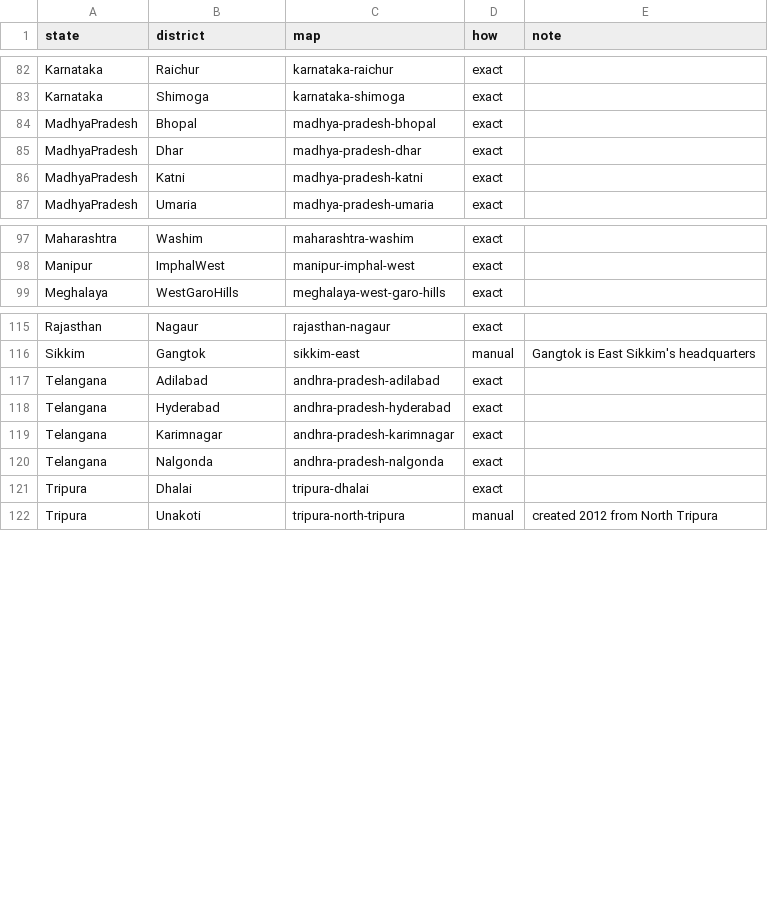
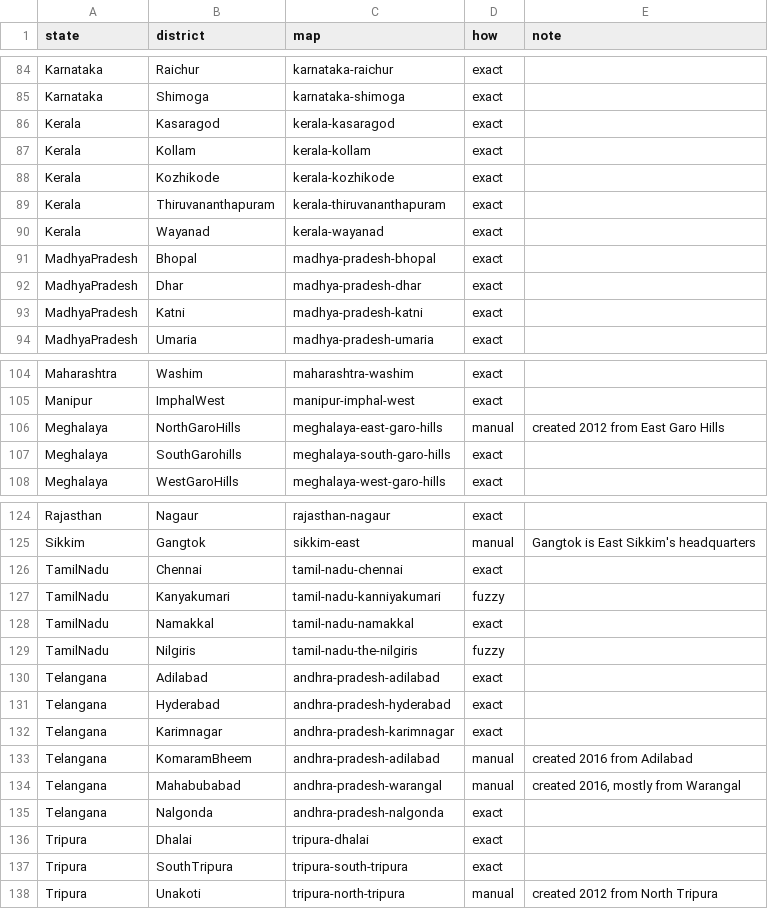
Before and after one commit to KurianJose7586/ost-in-translation-backend, a TSV file: data/vaani_districts.tsv, drawn as a sheet; only a part is shown, gaps mark what is left out; the diff covers the shown part only; the diff names each change by its address in the sheet, - before the commit and + after, or states it on an @@ line.

Commit message:
Map 16 more Vaani districts to their 2011 polygons

```diff
--- a/data/vaani_districts.tsv
+++ b/data/vaani_districts.tsv
+row 86: Kerala | Kasaragod | kerala-kasaragod | exact
+row 87: Kerala | Kollam | kerala-kollam | exact
+row 88: Kerala | Kozhikode | kerala-kozhikode | exact
+row 89: Kerala | Thiruvananthapuram | kerala-thiruvananthapuram | exact
+row 90: Kerala | Wayanad | kerala-wayanad | exact
+row 106: Meghalaya | NorthGaroHills | meghalaya-east-garo-hills | manual | created 2012 from East Garo Hills
+row 107: Meghalaya | SouthGarohills | meghalaya-south-garo-hills | exact
+row 126: TamilNadu | Chennai | tamil-nadu-chennai | exact
+row 127: TamilNadu | Kanyakumari | tamil-nadu-kanniyakumari | fuzzy
+row 128: TamilNadu | Namakkal | tamil-nadu-namakkal | exact
+row 129: TamilNadu | Nilgiris | tamil-nadu-the-nilgiris | fuzzy
+row 133: Telangana | KomaramBheem | andhra-pradesh-adilabad | manual | created 2016 from Adilabad
+row 134: Telangana | Mahabubabad | andhra-pradesh-warangal | manual | created 2016, mostly from Warangal
+row 137: Tripura | SouthTripura | tripura-south-tripura | exact
```
Also changed, not shown: 2 added rows elsewhere in this file.
